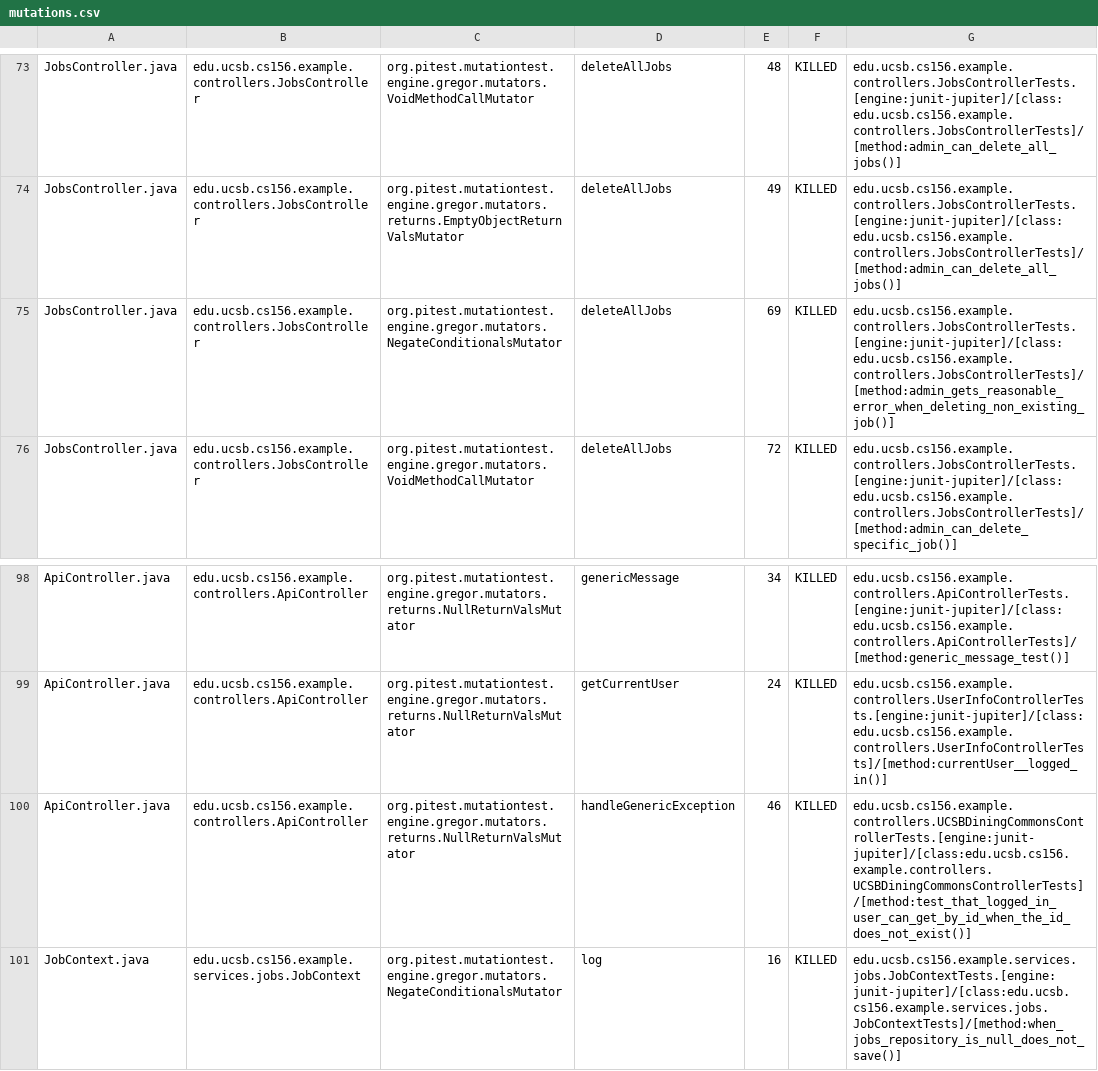
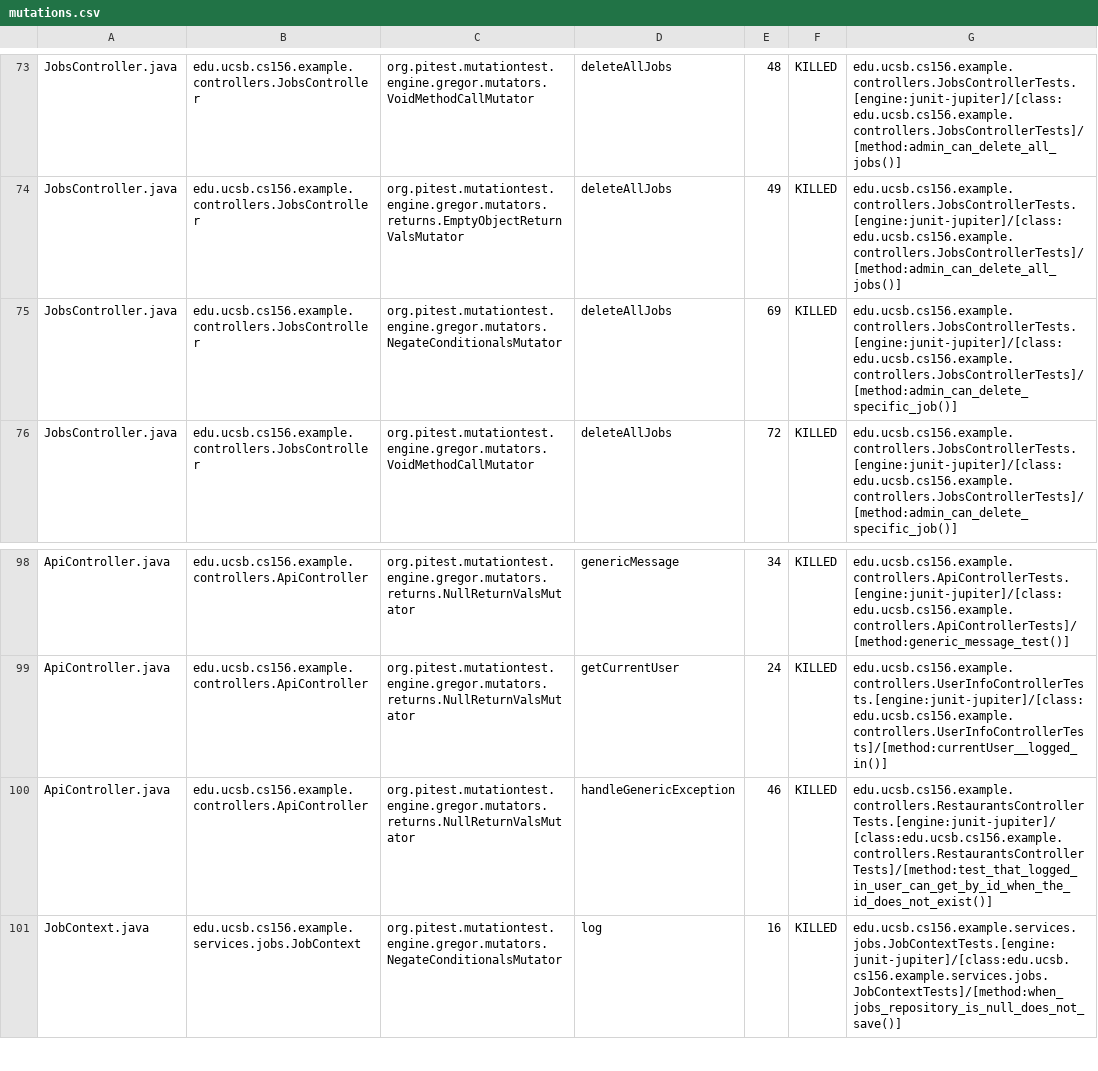
Before and after one commit to ucsb-cs156-f25/team02-f25-10, a CSV file: prs/70/pitest/mutations.csv, drawn as a sheet; only a part is shown, gaps mark what is left out.

Commit message:
Deploying to gh-pages from @ ucsb-cs156-f25/team02-f25-10@6d5caf96eeb90d510f3e985457408a9d81ed551e 🚀

```diff
--- a/prs/70/pitest/mutations.csv
+++ b/prs/70/pitest/mutations.csv
@@ -74,3 +74,3 @@ JobsController.java,edu.ucsb.cs156.example.controllers.JobsController,org.pitest
 JobsController.java,edu.ucsb.cs156.example.controllers.JobsController,org.pitest.mutationtest.engine.gregor.mutators.returns.EmptyObjectReturnValsMutator,deleteAllJobs,49,KILLED,edu.ucsb.cs156.example.controllers.JobsControllerTests.[engine:junit-jupiter]/[class:edu.ucsb.cs156.example.controllers.JobsControllerTests]/[method:admin_can_delete_all_jobs()]
-JobsController.java,edu.ucsb.cs156.example.controllers.JobsController,org.pitest.mutationtest.engine.gregor.mutators.NegateConditionalsMutator,deleteAllJobs,69,KILLED,edu.ucsb.cs156.example.controllers.JobsControllerTests.[engine:junit-jupiter]/[class:edu.ucsb.cs156.example.controllers.JobsControllerTests]/[method:admin_gets_reasonable_error_when_deleting_non_existing_job()]
+JobsController.java,edu.ucsb.cs156.example.controllers.JobsController,org.pitest.mutationtest.engine.gregor.mutators.NegateConditionalsMutator,deleteAllJobs,69,KILLED,edu.ucsb.cs156.example.controllers.JobsControllerTests.[engine:junit-jupiter]/[class:edu.ucsb.cs156.example.controllers.JobsControllerTests]/[method:admin_can_delete_specific_job()]
 JobsController.java,edu.ucsb.cs156.example.controllers.JobsController,org.pitest.mutationtest.engine.gregor.mutators.VoidMethodCallMutator,deleteAllJobs,72,KILLED,edu.ucsb.cs156.example.controllers.JobsControllerTests.[engine:junit-jupiter]/[class:edu.ucsb.cs156.example.controllers.JobsControllerTests]/[method:admin_can_delete_specific_job()]
@@ -99,3 +99,3 @@ ApiController.java,edu.ucsb.cs156.example.controllers.ApiController,org.pitest.m
 ApiController.java,edu.ucsb.cs156.example.controllers.ApiController,org.pitest.mutationtest.engine.gregor.mutators.returns.NullReturnValsMutator,getCurrentUser,24,KILLED,edu.ucsb.cs156.example.controllers.UserInfoControllerTests.[engine:junit-jupiter]/[class:edu.ucsb.cs156.example.controllers.UserInfoControllerTests]/[method:currentUser__logged_in()]
-ApiController.java,edu.ucsb.cs156.example.controllers.ApiController,org.pitest.mutationtest.engine.gregor.mutators.returns.NullReturnValsMutator,handleGenericException,46,KILLED,edu.ucsb.cs156.example.controllers.UCSBDiningCommonsControllerTests.[engine:junit-jupiter]/[class:edu.ucsb.cs156.example.controllers.UCSBDiningCommonsControllerTests]/[method:test_that_logged_in_user_can_get_by_id_when_the_id_does_not_exist()]
+ApiController.java,edu.ucsb.cs156.example.controllers.ApiController,org.pitest.mutationtest.engine.gregor.mutators.returns.NullReturnValsMutator,handleGenericException,46,KILLED,edu.ucsb.cs156.example.controllers.RestaurantsControllerTests.[engine:junit-jupiter]/[class:edu.ucsb.cs156.example.controllers.RestaurantsControllerTests]/[method:test_that_logged_in_user_can_get_by_id_when_the_id_does_not_exist()]
 JobContext.java,edu.ucsb.cs156.example.services.jobs.JobContext,org.pitest.mutationtest.engine.gregor.mutators.NegateConditionalsMutator,log,16,KILLED,edu.ucsb.cs156.example.services.jobs.JobContextTests.[engine:junit-jupiter]/[class:edu.ucsb.cs156.example.services.jobs.JobContextTests]/[method:when_jobs_repository_is_null_does_not_save()]
```
Also changed, not shown: 16 other files.
